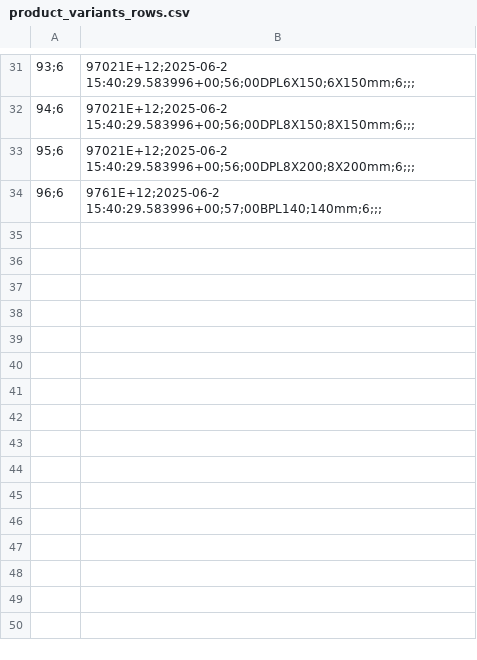
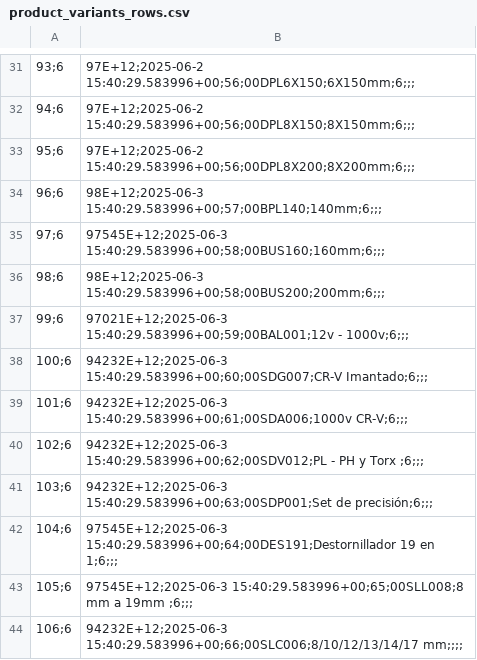
Before and after one commit to NantonM/ronix-ar, a CSV file: public/images/products/product_variants_rows.csv, drawn as a sheet; only a part is shown, gaps mark what is left out; the diff covers the shown part only; the diff names each change by its address in the sheet, - before the commit and + after, or states it on an @@ line.

```diff
--- a/public/images/products/product_variants_rows.csv
+++ b/public/images/products/product_variants_rows.csv
-B31: 97021E+12;2025-06-2 15:40:29.583996+00;56;00DPL6X150;6X150mm;6;;;
+B31: 97E+12;2025-06-2 15:40:29.583996+00;56;00DPL6X150;6X150mm;6;;;
-B32: 97021E+12;2025-06-2 15:40:29.583996+00;56;00DPL8X150;8X150mm;6;;;
+B32: 97E+12;2025-06-2 15:40:29.583996+00;56;00DPL8X150;8X150mm;6;;;
-B33: 97021E+12;2025-06-2 15:40:29.583996+00;56;00DPL8X200;8X200mm;6;;;
+B33: 97E+12;2025-06-2 15:40:29.583996+00;56;00DPL8X200;8X200mm;6;;;
-B34: 9761E+12;2025-06-2 15:40:29.583996+00;57;00BPL140;140mm;6;;;
+B34: 98E+12;2025-06-3 15:40:29.583996+00;57;00BPL140;140mm;6;;;
+row 35: 97;6 | 97545E+12;2025-06-3 15:40:29.583996+00;58;00BUS160;160mm;6;;;
+row 36: 98;6 | 98E+12;2025-06-3 15:40:29.583996+00;58;00BUS200;200mm;6;;;
+row 37: 99;6 | 97021E+12;2025-06-3 15:40:29.583996+00;59;00BAL001;12v - 1000v;6;;;
+row 38: 100;6 | 94232E+12;2025-06-3 15:40:29.583996+00;60;00SDG007;CR-V Imantado;6;;;
+row 39: 101;6 | 94232E+12;2025-06-3 15:40:29.583996+00;61;00SDA006;1000v CR-V;6;;;
+row 40: 102;6 | 94232E+12;2025-06-3 15:40:29.583996+00;62;00SDV012;PL - PH y Torx ;6;;;
+row 41: 103;6 | 94232E+12;2025-06-3 15:40:29.583996+00;63;00SDP001;Set de precisión;6;;;
+row 42: 104;6 | 97545E+12;2025-06-3 15:40:29.583996+00;64;00DES191;Destornillador 19 en 1;6;;;
+row 43: 105;6 | 97545E+12;2025-06-3 15:40:29.583996+00;65;00SLL008;8 mm a 19mm ;6;;;
+row 44: 106;6 | 94232E+12;2025-06-3 15:40:29.583996+00;66;00SLC006;8/10/12/13/14/17 mm;;;;
```
Also changed, not shown: 28 edited cells elsewhere in this file, public/images/products/product_images_rows.csv, public/images/products/products_rows.csv, 17 other files.
